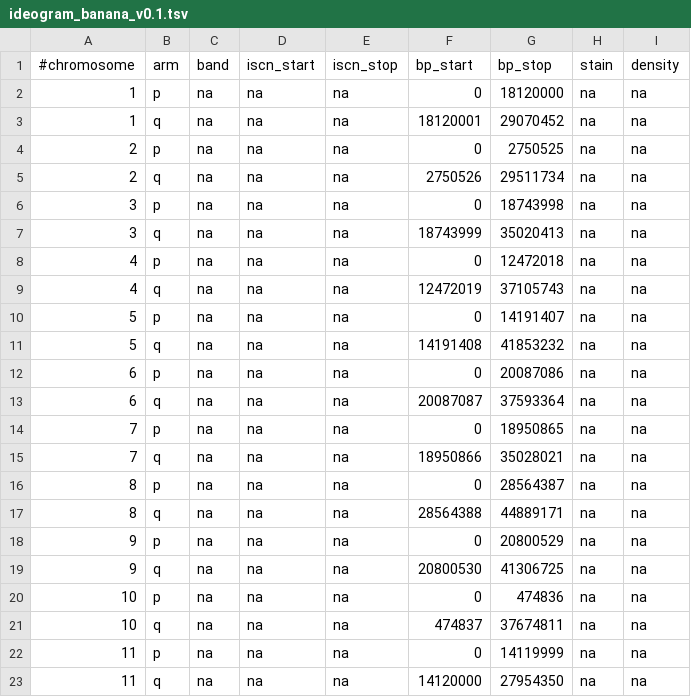
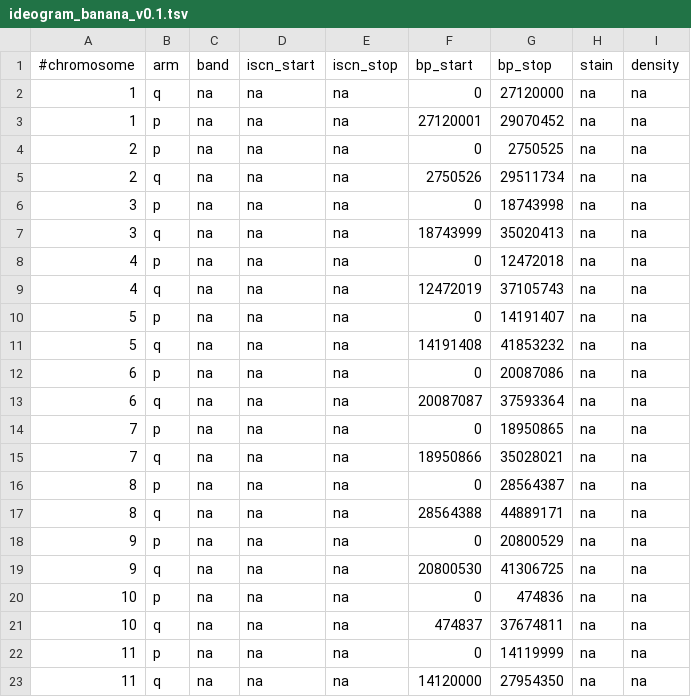
Before and after one commit to eweitz/ideogram, a TSV file: data/bands/ncbi/ideogram_banana_v0.1.tsv, drawn as a sheet.

Commit message:
Update ideogram_banana_v0.1.tsv

```diff
--- a/data/bands/ncbi/ideogram_banana_v0.1.tsv
+++ b/data/bands/ncbi/ideogram_banana_v0.1.tsv
@@ -1,4 +1,4 @@
 #chromosome	arm	band	iscn_start	iscn_stop	bp_start	bp_stop	stain	density
-1	p	na	na	na	0	18120000	na	na
-1	q	na	na	na	18120001	29070452	na	na
+1	q	na	na	na	0	27120000	na	na
+1	p	na	na	na	27120001	29070452	na	na
 2	p	na	na	na	0	2750525	na	na
```
